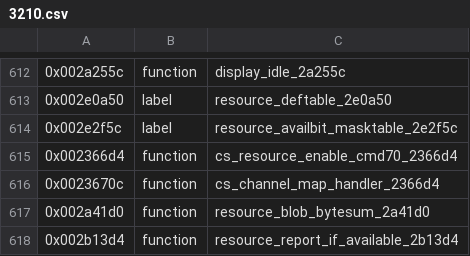
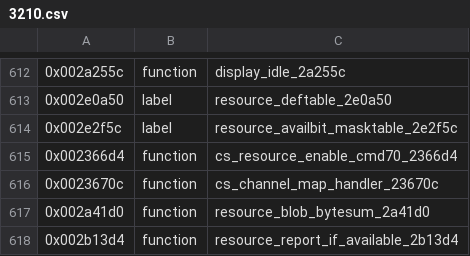
Before and after one commit to bitplane/nokia-dct3-re, a CSV file: ghidra/symbols/3210.csv, drawn as a sheet; only a part is shown, gaps mark what is left out; the diff names each change by its address in the sheet, - before the commit and + after, or states it on an @@ line.

```diff
--- a/ghidra/symbols/3210.csv
+++ b/ghidra/symbols/3210.csv
-C616: cs_channel_map_handler_2366d4
+C616: cs_channel_map_handler_23670c
```
